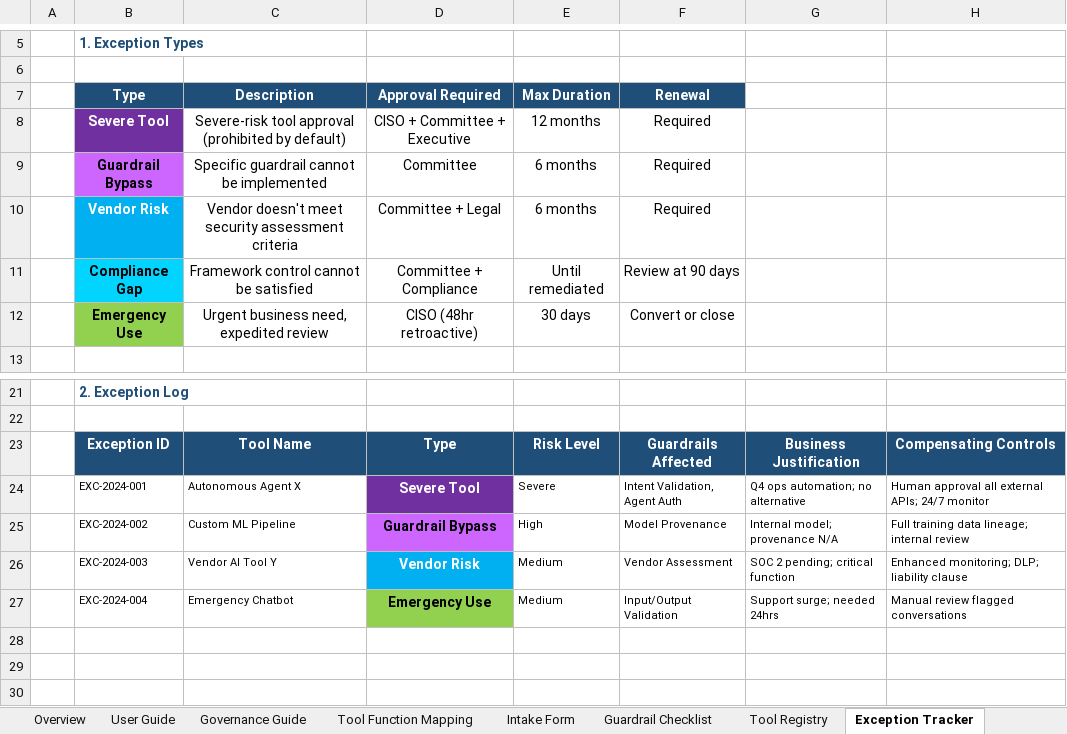
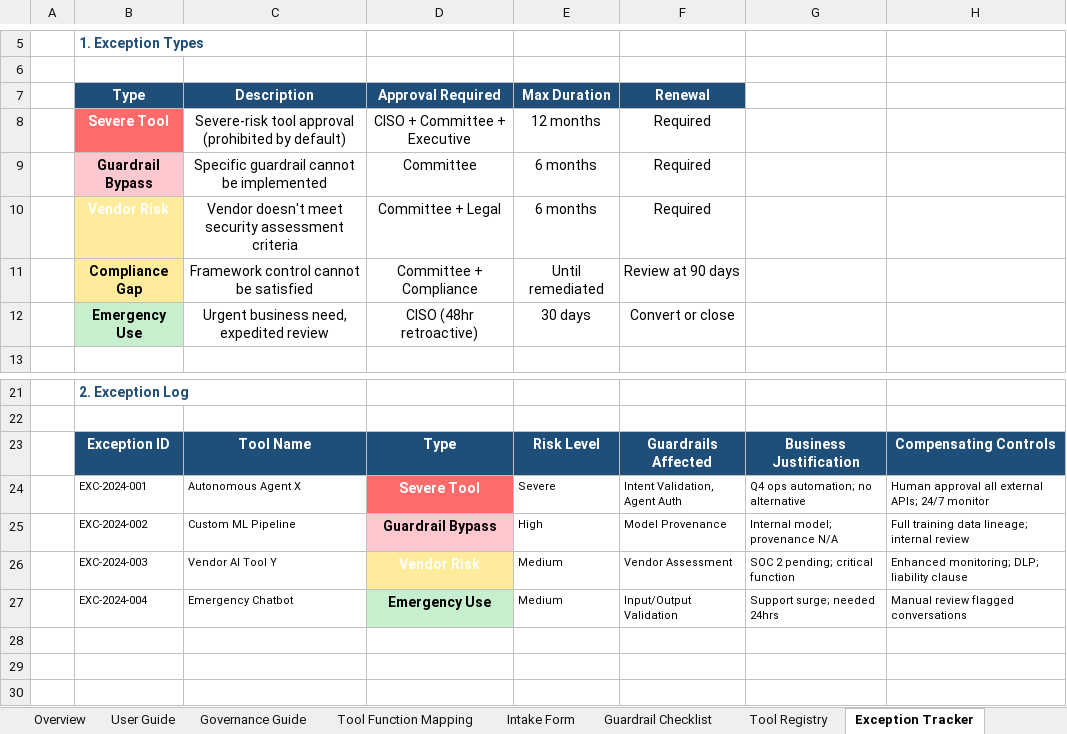
Before and after one commit to jasonmichaelrobbins-arch/-ai-security-governance-workbook, an Excel workbook: AI_Security_Risk_Draft1.xlsx, sheet Exception Tracker, drawn as a sheet; only a part is shown, gaps mark what is left out; values as stored, in another font and other column widths than the file's, no borders; the diff names each change by its address in the sheet, - before the commit and + after, or states it on an @@ line.

```diff
--- a/AI_Security_Risk_Draft1.xlsx (sheet Exception Tracker)
+++ b/AI_Security_Risk_Draft1.xlsx (sheet Exception Tracker)
-B8 fill: #7030A0
+B8 fill: #FF6B6B
-B9 fill: #CC66FF
+B9 fill: #FFC7CE
-B10 fill: #00B0F0
+B10 fill: #FFEB9C
-B11 fill: #00D4FF
+B11 fill: #FFEB9C
-B12 fill: #92D050
+B12 fill: #C6EFCE
-D24 fill: #7030A0
+D24 fill: #FF6B6B
-D25 fill: #CC66FF
+D25 fill: #FFC7CE
-D26 fill: #00B0F0
+D26 fill: #FFEB9C
-D27 fill: #92D050
+D27 fill: #C6EFCE
```
Also changed, not shown: sheet Tool Function Mapping, sheet Program Metrics.
